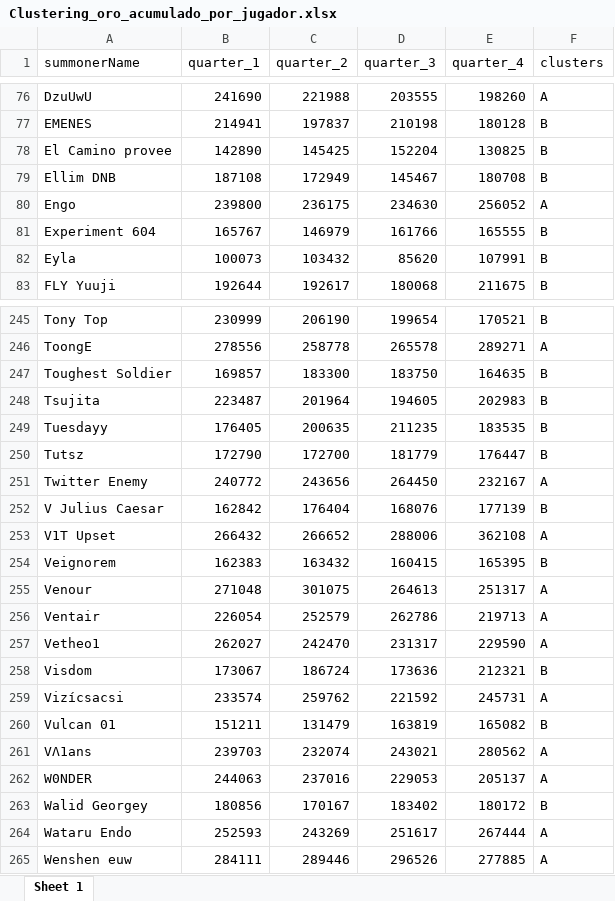
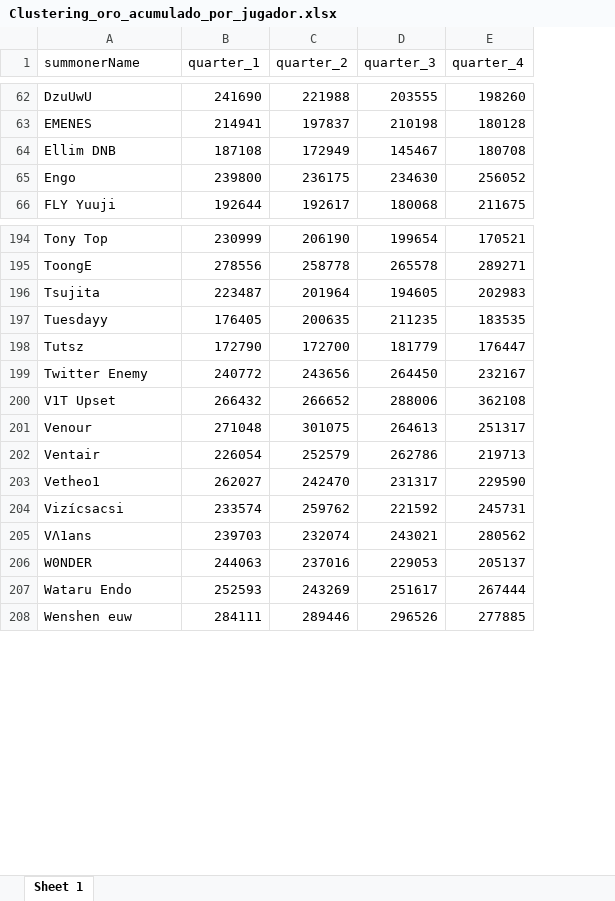
Before and after one commit to Ana2santosf/TFM---Master-Behavioral-Data-Science, an Excel workbook: Modelizacion/Clustering_oro_acumulado_por_jugador.xlsx, sheet Sheet 1, drawn as a sheet; only a part is shown, gaps mark what is left out; values as stored, in another font and other column widths than the file's, no borders; the diff covers the shown part only; the diff names each change by its address in the sheet, - before the commit and + after, or states it on an @@ line.

```diff
--- a/Modelizacion/Clustering_oro_acumulado_por_jugador.xlsx (sheet Sheet 1)
+++ b/Modelizacion/Clustering_oro_acumulado_por_jugador.xlsx (sheet Sheet 1)
-column F (clusters), rows 76-77: A | B; rows 79-80: B | A; row 83: B; rows 245-246: B | A; rows 248-251: B | B | B | A; row 253: A; rows 255-257: all A; row 259: A; rows 261-262: A | A; rows 264-265: A | A
-row 78: El Camino provee | 142890 | 145425 | 152204 | 130825 | B
-row 81: Experiment 604 | 165767 | 146979 | 161766 | 165555 | B
-row 82: Eyla | 100073 | 103432 | 85620 | 107991 | B
-row 247: Toughest Soldier | 169857 | 183300 | 183750 | 164635 | B
-row 252: V Julius Caesar | 162842 | 176404 | 168076 | 177139 | B
-row 254: Veignorem | 162383 | 163432 | 160415 | 165395 | B
-row 258: Visdom | 173067 | 186724 | 173636 | 212321 | B
-row 260: Vulcan 01 | 151211 | 131479 | 163819 | 165082 | B
-row 263: Walid Georgey | 180856 | 170167 | 183402 | 180172 | B
```
Also changed, not shown: 78 removed rows elsewhere in this sheet, 4 other files.
